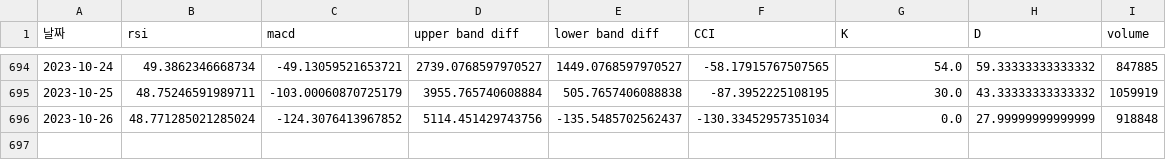
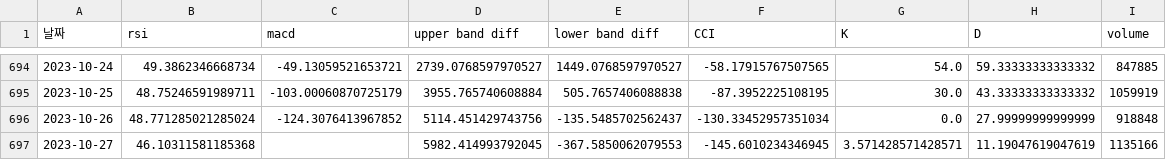
Before and after one commit to Hanyang-SN/Stock-Price-Prediction, a CSV file: data/technical_index_10_27/KB금융_technical_index_data.csv (was data/technical_index_10_26/KB금융_technical_index_data.csv), drawn as a sheet; only a part is shown, gaps mark what is left out.

```diff
--- a/data/technical_index_10_26/KB금융_technical_index_data.csv
+++ b/data/technical_index_10_27/KB금융_technical_index_data.csv
@@ -696 +696,2 @@
 2023-10-26,48.771285021285024,-124.3076413967852,5114.451429743756,-135.5485702562437,-130.33452957351034,0.0,27.99999999999999,918848
+2023-10-27,46.10311581185368,,5982.414993792045,-367.5850062079553,-145.6010234346945,3.571428571428571,11.19047619047619,1135166
```
Also changed, not shown: data/technical_index_10_27/기업은행_technical_index_data.csv, data/technical_index_10_27/메리츠금융지주_technical_index_data.csv, 16 other files.
